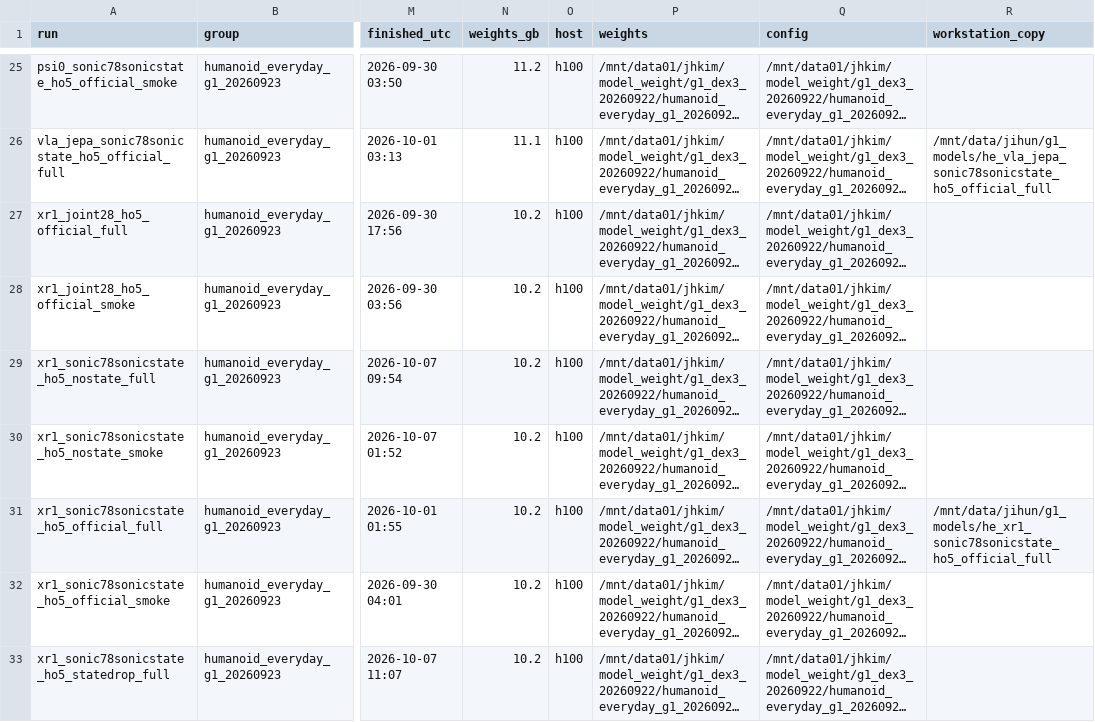
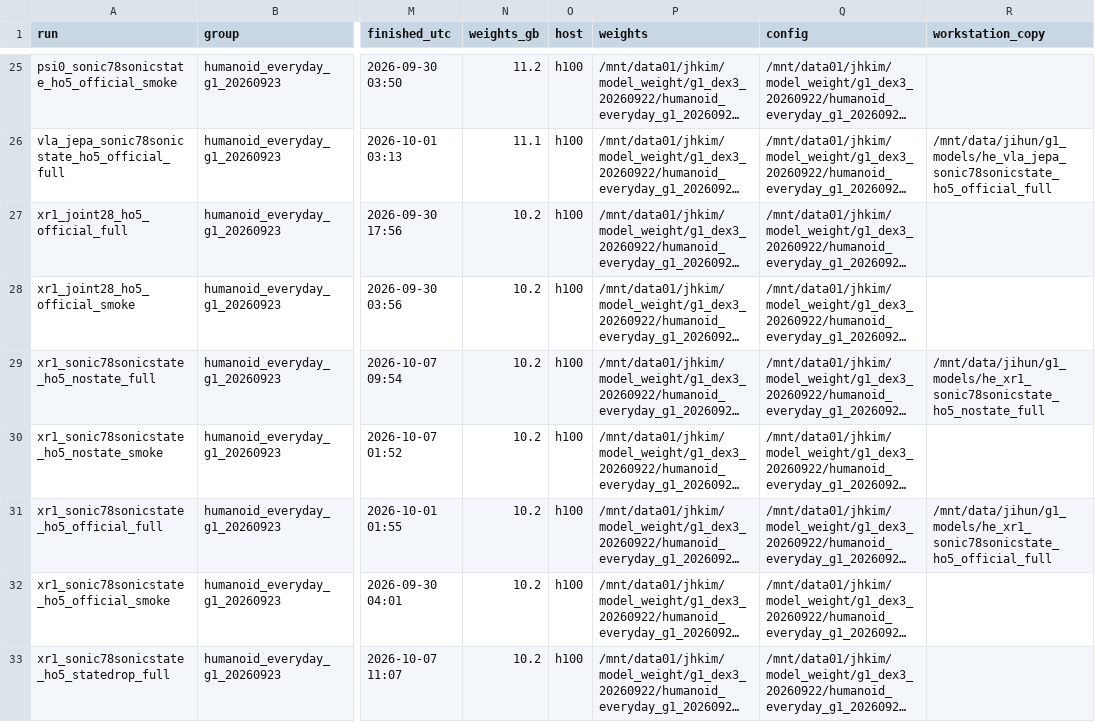
Before and after one commit to caisarl76/lerobot, a CSV file: docs/research/g1-model-registry.csv, drawn as a sheet; only a part is shown, gaps mark what is left out; long unchanged cells end in …; the diff names each change by its address in the sheet, - before the commit and + after, or states it on an @@ line.

```diff
--- a/docs/research/g1-model-registry.csv
+++ b/docs/research/g1-model-registry.csv
-R29 (workstation_copy): (empty)
+R29 (workstation_copy): /mnt/data/jihun/g1_models/he_xr1_sonic78sonicstate_ho5_nostate_full
```
Also changed, not shown: 2 other files.
